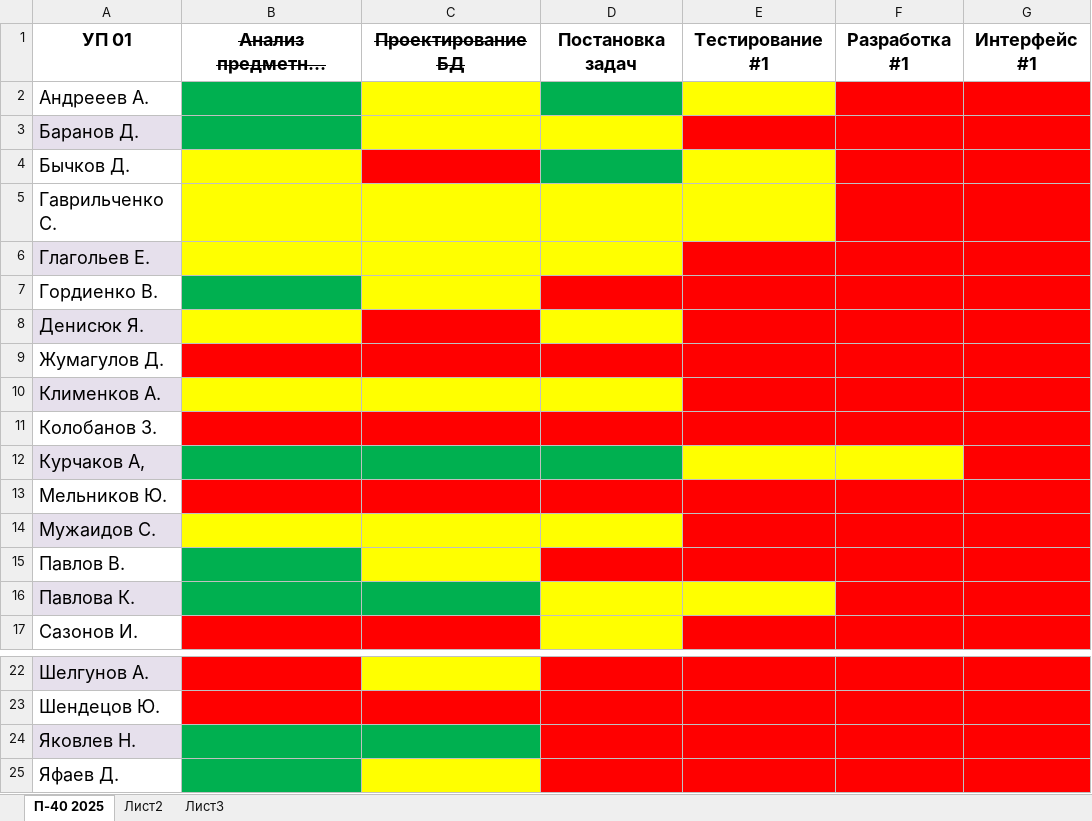
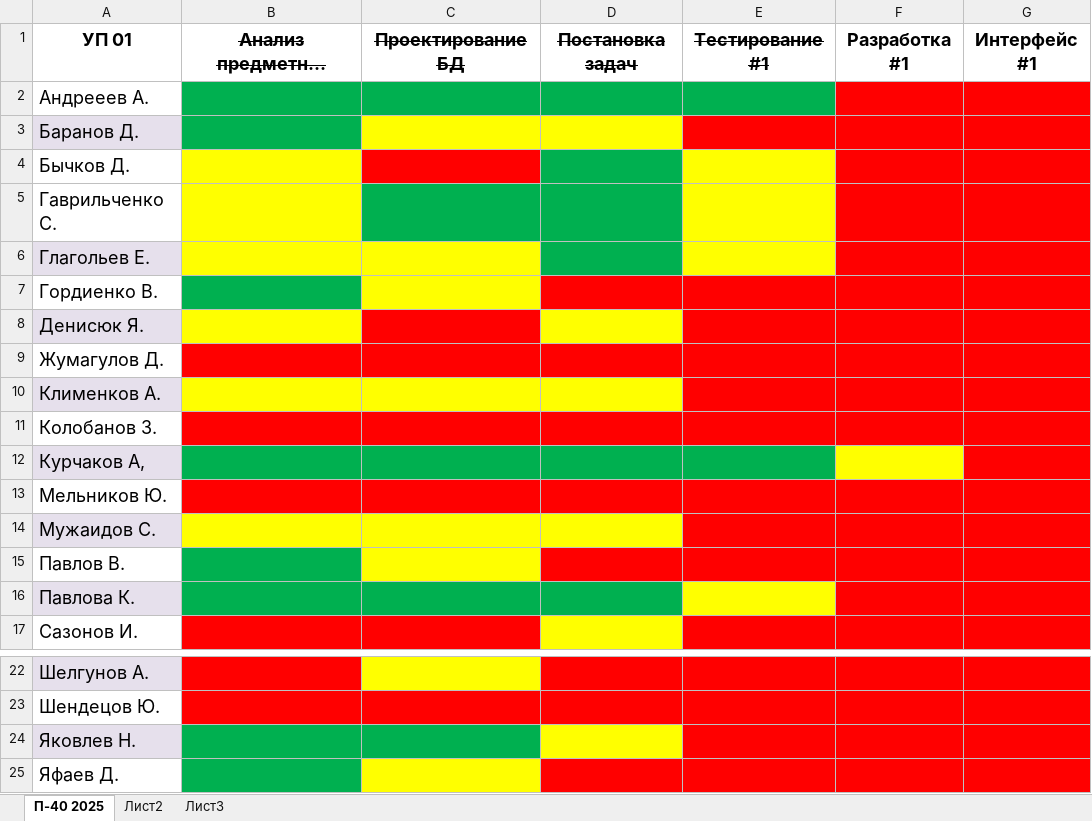
Before and after one commit to testAlexB/testRepo, an Excel workbook: УП П-40 2025/Состояние УП 01.xlsx, sheet П-40 2025, drawn as a sheet; only a part is shown, gaps mark what is left out; long unchanged cells end in …; values as stored, in another font and other column widths than the file's, no borders; the diff names each change by its address in the sheet, - before the commit and + after, or states it on an @@ line.

Commit message:
обновил состояние УП

```diff
--- a/УП П-40 2025/Состояние УП 01.xlsx (sheet П-40 2025)
+++ b/УП П-40 2025/Состояние УП 01.xlsx (sheet П-40 2025)
-D1:E1 strikethrough: off
+D1:E1 strikethrough: on
-C2 fill: #FFFF00
+C2 fill: #00B050
-E2 fill: #FFFF00
+E2 fill: #00B050
-C5:D5 fill: #FFFF00
+C5:D5 fill: #00B050
-D6 fill: #FFFF00
+D6 fill: #00B050
-E6 fill: #FF0000
+E6 fill: #FFFF00
-E12 fill: #FFFF00
+E12 fill: #00B050
-D16 fill: #FFFF00
+D16 fill: #00B050
-D24 fill: #FF0000
+D24 fill: #FFFF00
```
